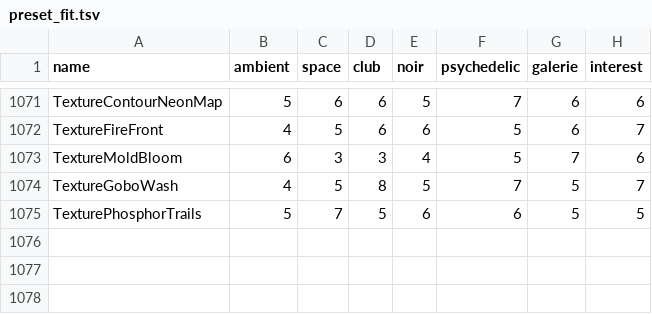
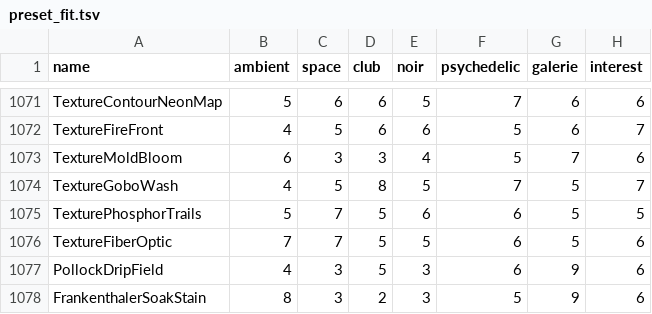
Before and after one commit to reneweller-coding/KaleidoscopeEnhanced, a TSV file: Tools/preset_fit.tsv, drawn as a sheet; only a part is shown, gaps mark what is left out.

```diff
--- a/Tools/preset_fit.tsv
+++ b/Tools/preset_fit.tsv
@@ -1075 +1075,4 @@ TextureGoboWash	4	5	8	5	7	5	7
 TexturePhosphorTrails	5	7	5	6	6	5	5
+TextureFiberOptic	7	7	5	5	6	5	6
+PollockDripField	4	3	5	3	6	9	6
+FrankenthalerSoakStain	8	3	2	3	5	9	6
```
Also changed, not shown: 15 other files.
